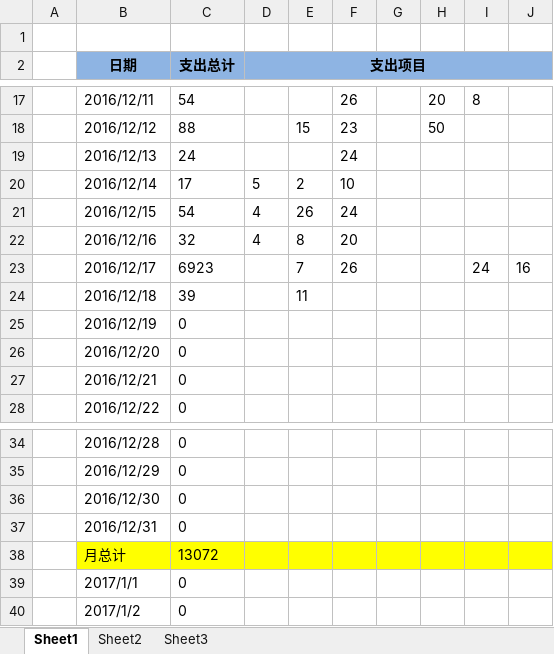
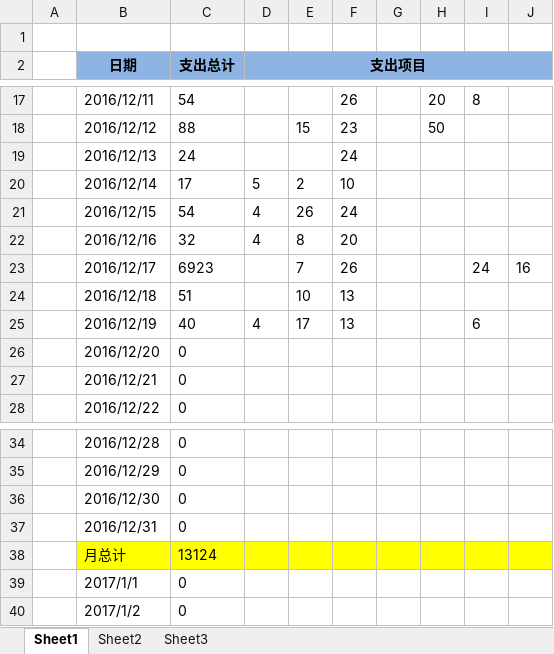
Before and after one commit to cga2351/docs, an Excel workbook: DailyExpense.xlsx, sheet Sheet1, drawn as a sheet; only a part is shown, gaps mark what is left out; values as stored, in another font and other column widths than the file's, no borders; conditional formats not drawn; the diff names each change by its address in the sheet, - before the commit and + after, or states it on an @@ line.

Commit message:
update 12.19

```diff
--- a/DailyExpense.xlsx (sheet Sheet1)
+++ b/DailyExpense.xlsx (sheet Sheet1)
-C24 (支出总计): 39
+C24 (支出总计): 51
-E24: 11
+E24: 10
-F24:F25: (empty)
+F24:F25: 13
-C25 (支出总计): 0
+C25 (支出总计): 40
-D25 (支出项目): (empty)
+D25 (支出项目): 4
-E25: (empty)
+E25: 17
-I25: (empty)
+I25: 6
-C38 (支出总计): 13072
+C38 (支出总计): 13124
```
